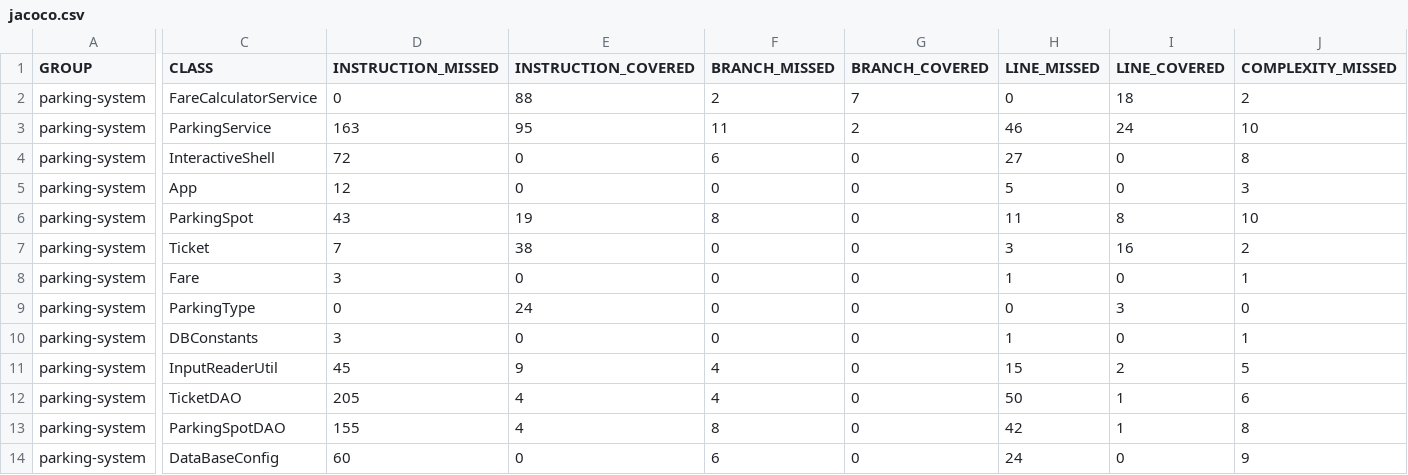
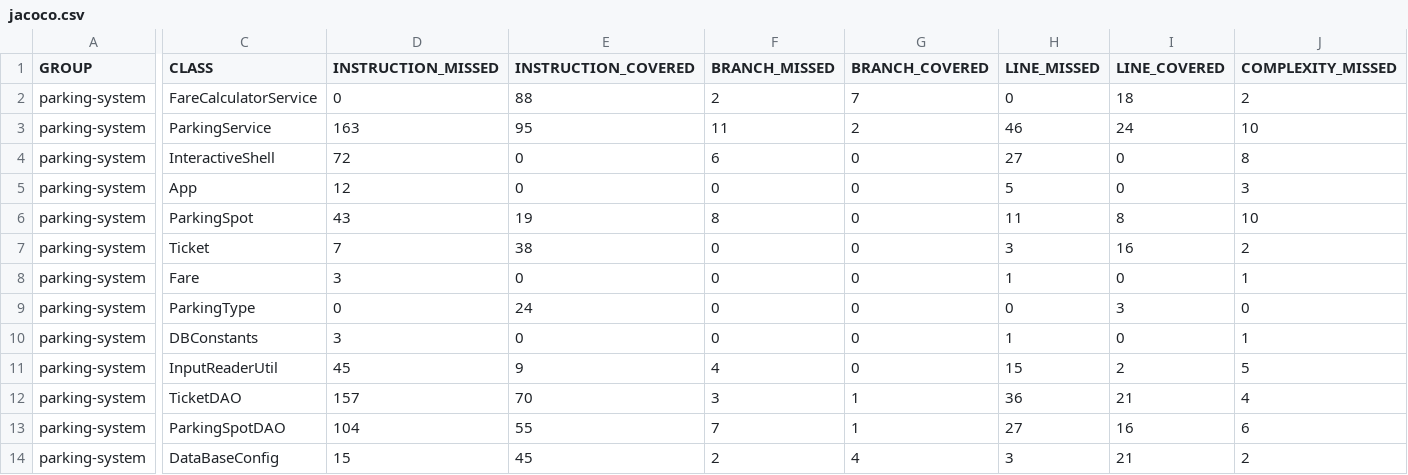
Before and after one commit to souici-yanis/P5-ImplementationJava, a CSV file: target/site/jacoco/jacoco.csv, drawn as a sheet; only a part is shown, gaps mark what is left out; the diff covers the shown part only; the diff names each change by its address in the sheet, - before the commit and + after, or states it on an @@ line.

```diff
--- a/target/site/jacoco/jacoco.csv
+++ b/target/site/jacoco/jacoco.csv
-D12 (INSTRUCTION_MISSED): 205
+D12 (INSTRUCTION_MISSED): 157
-E12 (INSTRUCTION_COVERED): 4
+E12 (INSTRUCTION_COVERED): 70
-F12 (BRANCH_MISSED): 4
+F12 (BRANCH_MISSED): 3
-G12:G13 (BRANCH_COVERED): 0
+G12:G13 (BRANCH_COVERED): 1
-H12 (LINE_MISSED): 50
+H12 (LINE_MISSED): 36
-I12 (LINE_COVERED): 1
+I12 (LINE_COVERED): 21
-J12 (COMPLEXITY_MISSED): 6
+J12 (COMPLEXITY_MISSED): 4
-D13 (INSTRUCTION_MISSED): 155
+D13 (INSTRUCTION_MISSED): 104
-E13 (INSTRUCTION_COVERED): 4
+E13 (INSTRUCTION_COVERED): 55
-F13 (BRANCH_MISSED): 8
+F13 (BRANCH_MISSED): 7
-H13 (LINE_MISSED): 42
+H13 (LINE_MISSED): 27
-I13 (LINE_COVERED): 1
+I13 (LINE_COVERED): 16
-J13 (COMPLEXITY_MISSED): 8
+J13 (COMPLEXITY_MISSED): 6
-D14 (INSTRUCTION_MISSED): 60
+D14 (INSTRUCTION_MISSED): 15
-E14 (INSTRUCTION_COVERED): 0
+E14 (INSTRUCTION_COVERED): 45
-F14 (BRANCH_MISSED): 6
+F14 (BRANCH_MISSED): 2
-G14 (BRANCH_COVERED): 0
+G14 (BRANCH_COVERED): 4
-H14 (LINE_MISSED): 24
+H14 (LINE_MISSED): 3
-I14 (LINE_COVERED): 0
+I14 (LINE_COVERED): 21
-J14 (COMPLEXITY_MISSED): 9
+J14 (COMPLEXITY_MISSED): 2
```
Also changed, not shown: 9 edited cells elsewhere in this file, 58 other files.
